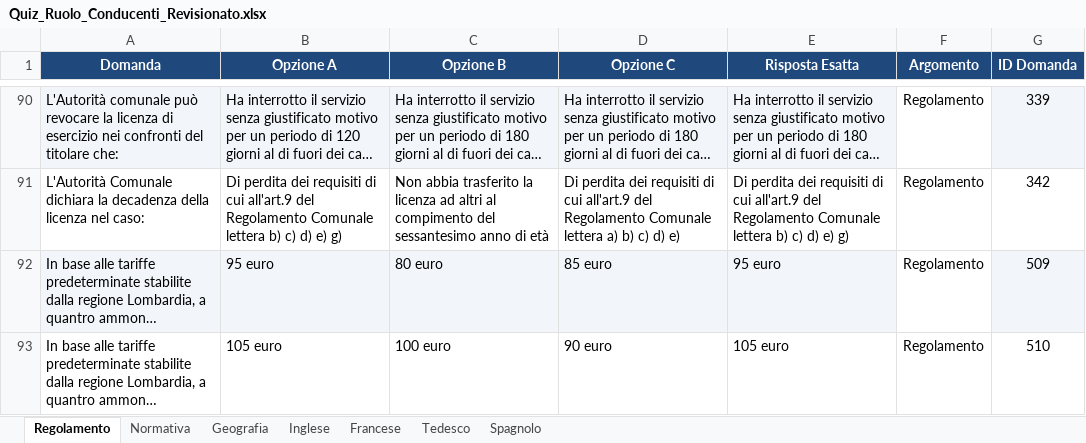
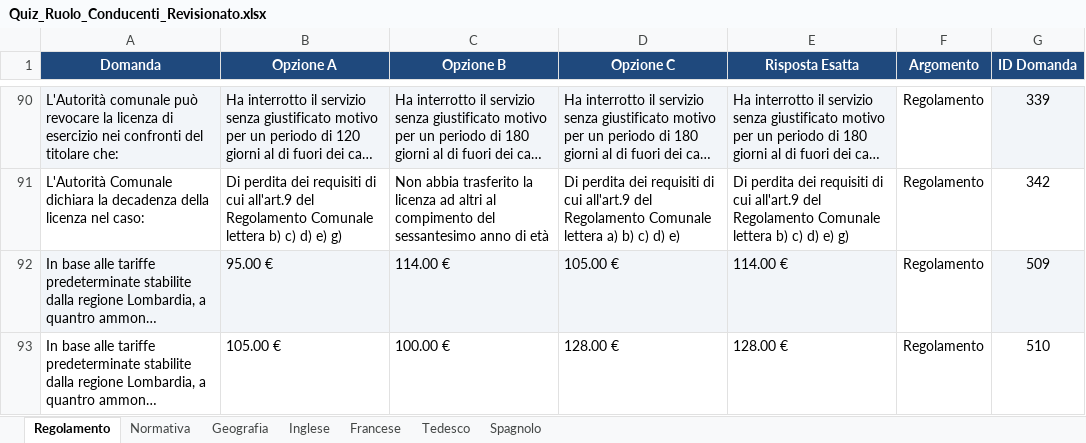
Before and after one commit to meroandrea-bot/Taxi-Milano, an Excel workbook: Quiz_Ruolo_Conducenti_Revisionato.xlsx, sheet Regolamento, drawn as a sheet; only a part is shown, gaps mark what is left out; long unchanged cells end in …; values as stored, in another font and other column widths than the file's, no borders; the diff covers the shown part only; the diff names each change by its address in the sheet, - before the commit and + after, or states it on an @@ line.

```diff
--- a/Quiz_Ruolo_Conducenti_Revisionato.xlsx (sheet Regolamento)
+++ b/Quiz_Ruolo_Conducenti_Revisionato.xlsx (sheet Regolamento)
-B92 (Opzione A): 95 euro
+B92 (Opzione A): 95.00 €
-C92 (Opzione B): 80 euro
+C92 (Opzione B): 114.00 €
-D92 (Opzione C): 85 euro
+D92 (Opzione C): 105.00 €
-E92 (Risposta Esatta): 95 euro
+E92 (Risposta Esatta): 114.00 €
-B93 (Opzione A): 105 euro
+B93 (Opzione A): 105.00 €
-C93 (Opzione B): 100 euro
+C93 (Opzione B): 100.00 €
-D93 (Opzione C): 90 euro
+D93 (Opzione C): 128.00 €
-E93 (Risposta Esatta): 105 euro
+E93 (Risposta Esatta): 128.00 €
```
Also changed, not shown: 24 edited cells elsewhere in this sheet, sheet Spagnolo, sheet Tedesco, sheet Normativa.
